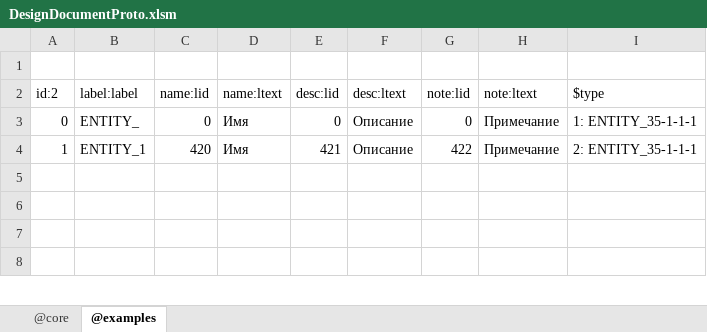
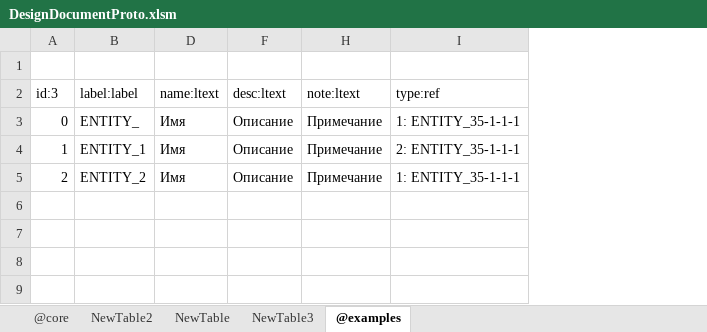
Before and after one commit to jacoby3210/cas-data-designer, an Excel workbook: dist/DesignDocumentProto.xlsm, sheet @examples, drawn as a sheet; only a part is shown; values as stored, in another font and other column widths than the file's, no borders; table styles not drawn; removed rows and columns are numbered as before the commit, all else as after; the diff names each change by its address in the sheet, - before the commit and + after, or states it on an @@ line.

Commit message:
add: dist\DesignDocumentProto.xlsm - Designer - Sub CreateMainTable

```diff
--- a/dist/DesignDocumentProto.xlsm (sheet @examples)
+++ b/dist/DesignDocumentProto.xlsm (sheet @examples)
+sheet tab: NewTable2
+sheet tab: NewTable
+sheet tab: NewTable3
@@ column C hidden, rows 2-4: name:lid | 0 | 420 @@
@@ column E hidden, rows 2-4: desc:lid | 0 | 421 @@
@@ column G hidden, rows 2-4: note:lid | 0 | 422 @@
-A2: id:2
+A2: id:3
-I2: $type
+I2: type:ref
+row 5: 2 | ENTITY_2 | Имя | Описание | Примечание | 1: ENTITY_35-1-1-1
```
Also changed, not shown: sheet @core, formulas that keep their value, hidden cells, 2 other files.
